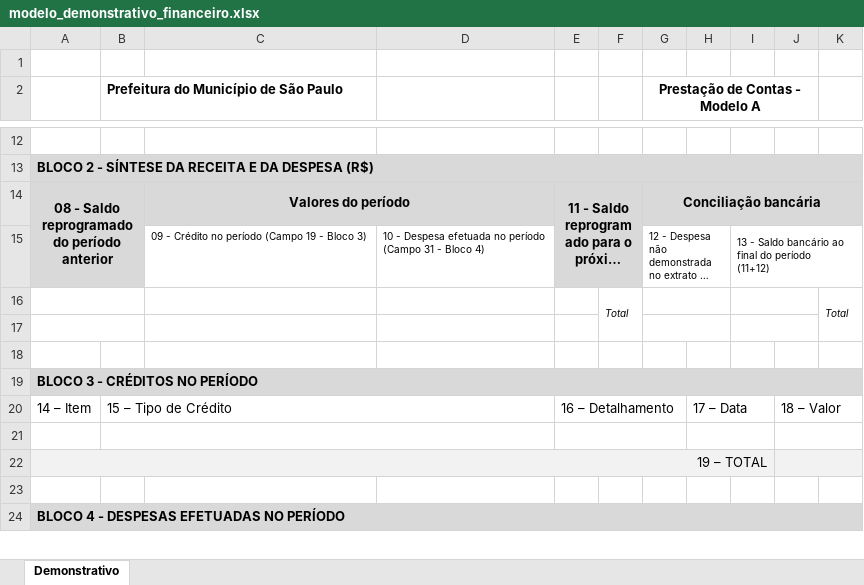
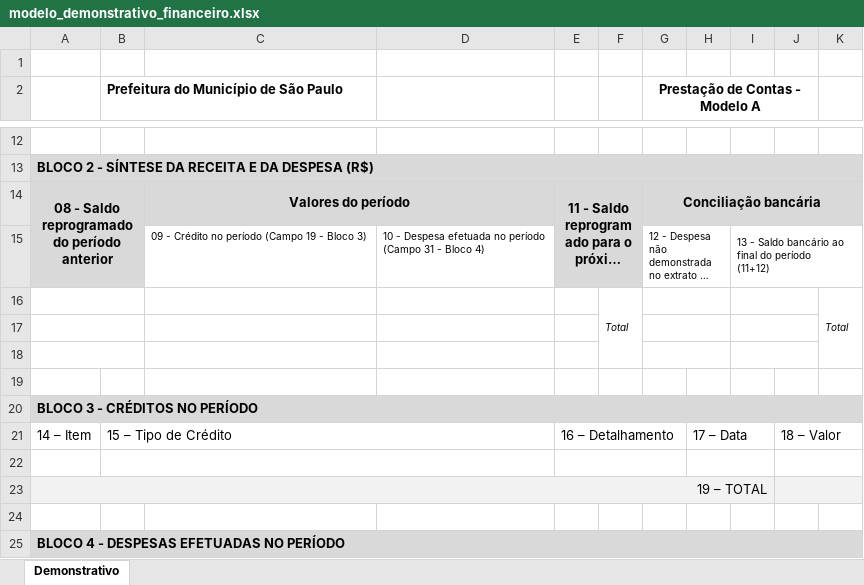
Before and after one commit to prefeiturasp/SME-PTRF-BackEnd, an Excel workbook: sme_ptrf_apps/static/cargas/modelo_demonstrativo_financeiro.xlsx, sheet Demonstrativo, drawn as a sheet; only a part is shown, gaps mark what is left out; long unchanged cells end in …; values as stored, in another font and other column widths than the file's, no borders; charts and pictures not drawn; removed rows and columns are numbered as before the commit, all else as after; the diff names each change by its address in the sheet, - before the commit and + after, or states it on an @@ line.

Commit message:
Atualizaçao do modelo demonstrativo financeiro.

```diff
--- a/sme_ptrf_apps/static/cargas/modelo_demonstrativo_financeiro.xlsx (sheet Demonstrativo)
+++ b/sme_ptrf_apps/static/cargas/modelo_demonstrativo_financeiro.xlsx (sheet Demonstrativo)
-F16:F17 merged
+F16:F18 merged
-K16:K17 merged
+K16:K18 merged
+A18:B18 merged
+G18:H18 merged
+I18:J18 merged
+row 19: (empty)
```
Also changed, not shown: charts or pictures, 1 other file.
